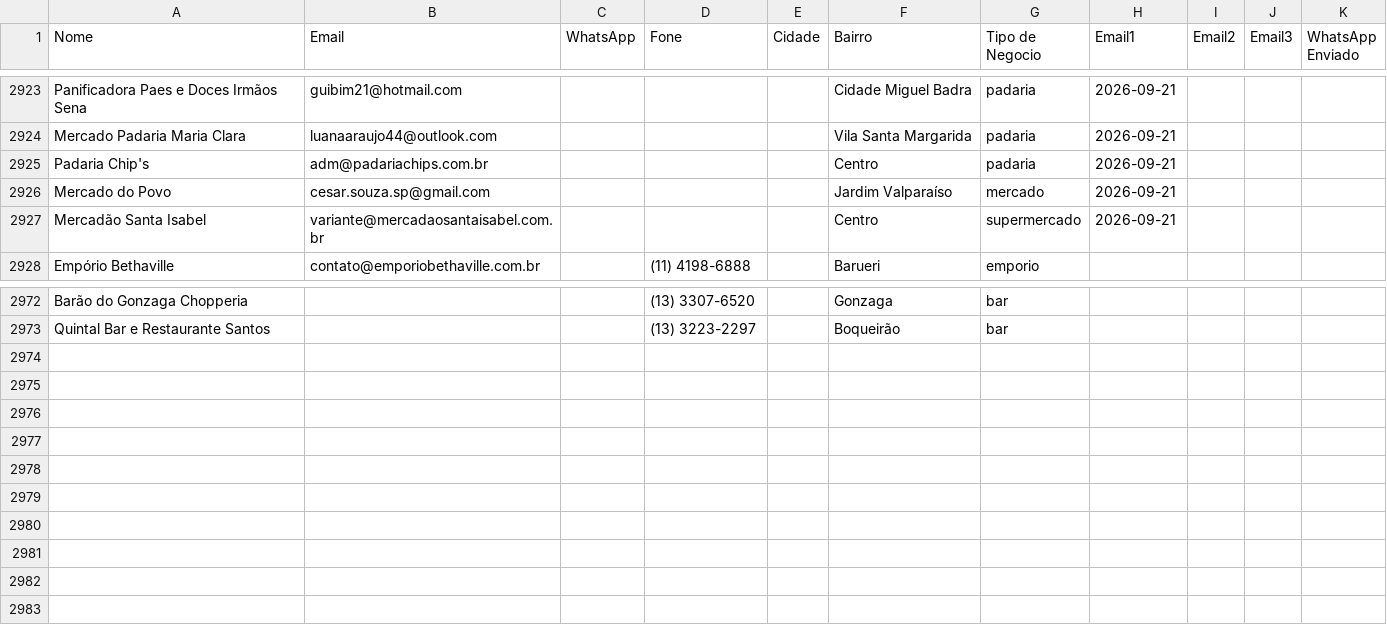
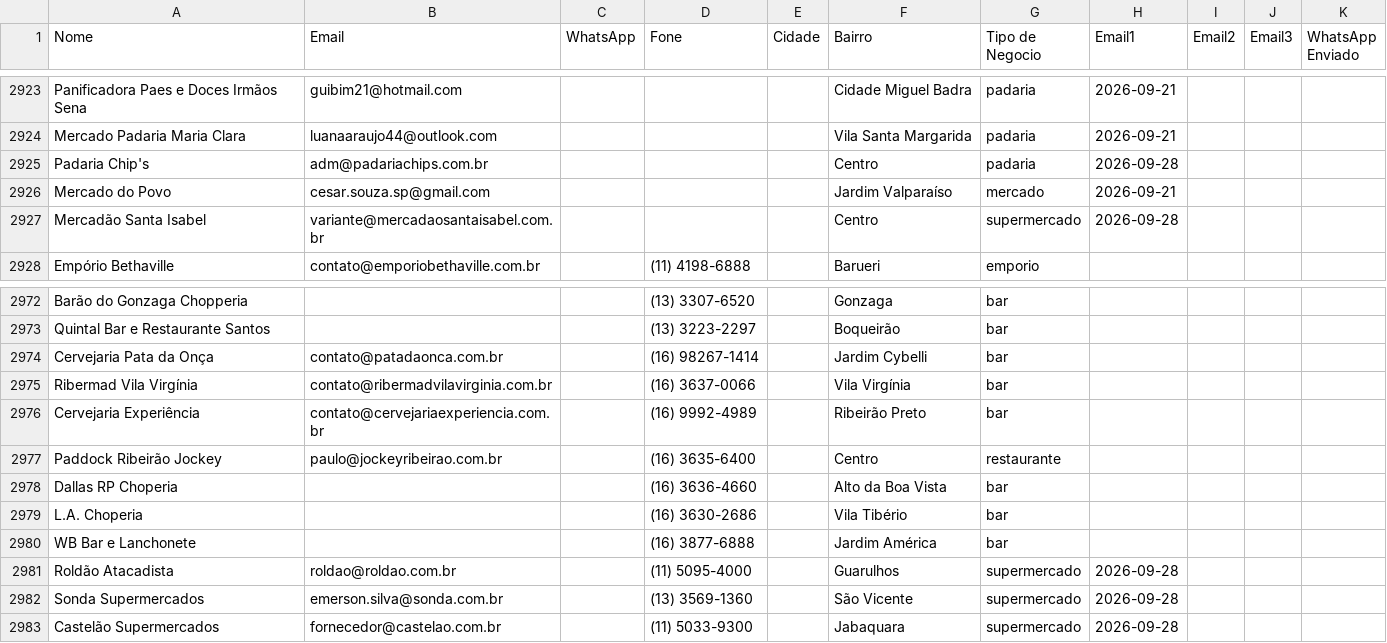
Before and after one commit to gustavorotatori-svg/Pindorama, a CSV file: planilha-clientes.csv, drawn as a sheet; only a part is shown, gaps mark what is left out; the diff covers the shown part only.

```diff
--- a/planilha-clientes.csv
+++ b/planilha-clientes.csv
@@ -2924,5 +2924,5 @@ Panificadora Paes e Doces Irmãos Sena;guibim21@hotmail.com;;;;Cidade Miguel Bad
 Mercado Padaria Maria Clara;luanaaraujo44@outlook.com;;;;Vila Santa Margarida;padaria;2026-09-21;;;
-Padaria Chip's;adm@padariachips.com.br;;;;Centro;padaria;2026-09-21;;;
+Padaria Chip's;adm@padariachips.com.br;;;;Centro;padaria;2026-09-28;;;
 Mercado do Povo;cesar.souza.sp@gmail.com;;;;Jardim Valparaíso;mercado;2026-09-21;;;
-Mercadão Santa Isabel;variante@mercadaosantaisabel.com.br;;;;Centro;supermercado;2026-09-21;;;
+Mercadão Santa Isabel;variante@mercadaosantaisabel.com.br;;;;Centro;supermercado;2026-09-28;;;
 Empório Bethaville;contato@emporiobethaville.com.br;;(11) 4198-6888;;Barueri;emporio;;;;
@@ -2973 +2973,11 @@ Barão do Gonzaga Chopperia;;;(13) 3307-6520;;Gonzaga;bar;;;;
 Quintal Bar e Restaurante Santos;;;(13) 3223-2297;;Boqueirão;bar;;;;
+Cervejaria Pata da Onça;contato@patadaonca.com.br;;(16) 98267-1414;;Jardim Cybelli;bar;;;;
+Ribermad Vila Virgínia;contato@ribermadvilavirginia.com.br;;(16) 3637-0066;;Vila Virgínia;bar;;;;
+Cervejaria Experiência;contato@cervejariaexperiencia.com.br;;(16) 9992-4989;;Ribeirão Preto;bar;;;;
+Paddock Ribeirão Jockey;paulo@jockeyribeirao.com.br;;(16) 3635-6400;;Centro;restaurante;;;;
+Dallas RP Choperia;;;(16) 3636-4660;;Alto da Boa Vista;bar;;;;
+L.A. Choperia;;;(16) 3630-2686;;Vila Tibério;bar;;;;
+WB Bar e Lanchonete;;;(16) 3877-6888;;Jardim América;bar;;;;
+Roldão Atacadista;roldao@roldao.com.br;;(11) 5095-4000;;Guarulhos;supermercado;2026-09-28;;;
+Sonda Supermercados;emerson.silva@sonda.com.br;;(13) 3569-1360;;São Vicente;supermercado;2026-09-28;;;
+Castelão Supermercados;fornecedor@castelao.com.br;;(11) 5033-9300;;Jabaquara;supermercado;2026-09-28;;;
```
Also changed, not shown: 9 edited cells elsewhere in this file, 2 other files.
